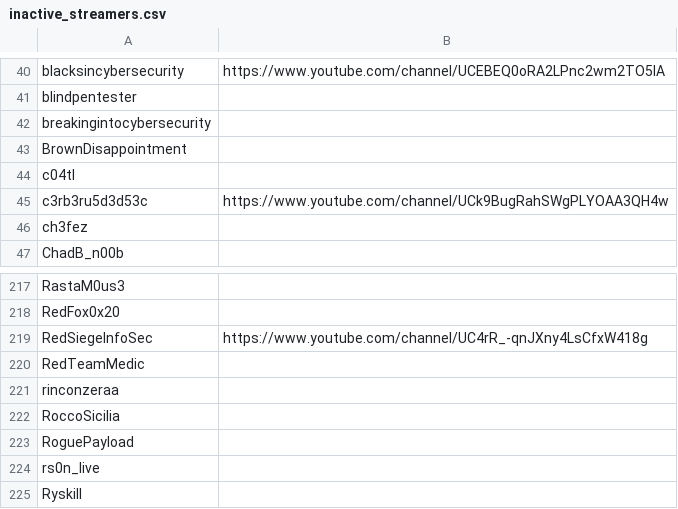
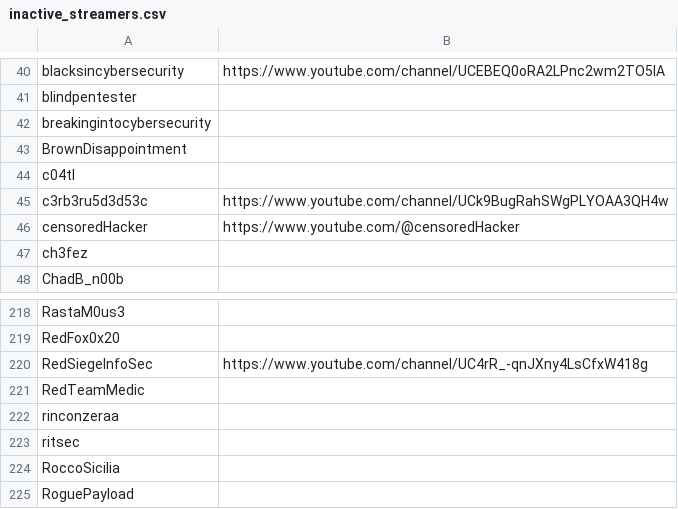
Before and after one commit to infosecstreams/infosecstreams.github.io, a CSV file: inactive_streamers.csv, drawn as a sheet; only a part is shown, gaps mark what is left out; the shorter side is filled out with more unchanged rows; the diff names each change by its address in the sheet, - before the commit and + after, or states it on an @@ line.

```diff
--- a/inactive_streamers.csv
+++ b/inactive_streamers.csv
+row 46: censoredHacker | https://www.youtube.com/@censoredHacker
+row 223: ritsec
```
Also changed, not shown: streamers.csv, 21 other files.
